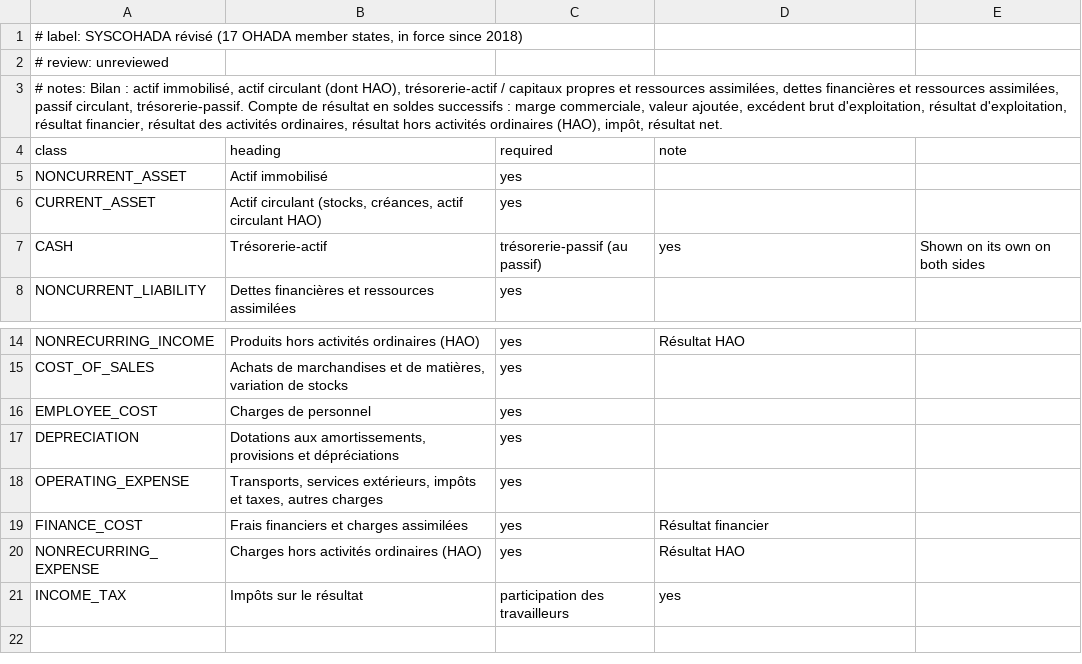
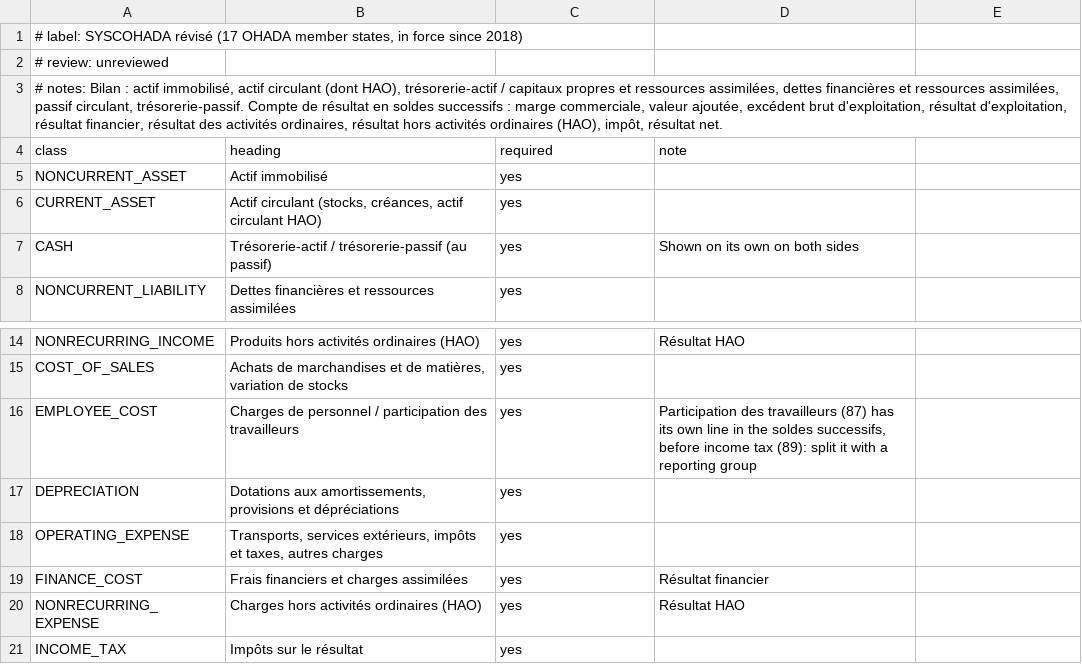
Before and after one commit to mike-wallis/dolibarr-anychartlab, a CSV file: seed/classes/frameworks/OHADA.csv, drawn as a sheet; only a part is shown, gaps mark what is left out.

Commit message:
Financial Reporting v0.4
- Own module number 491738 and permission ids. v0.3 reused the prototype's
  module number and permission ids: installed while the prototype was still
  enabled, no user got the permissions. Upgrade from 0.3: copy the files, then
  disable and re-enable the module.
- Balance Sheet as of the last day of a closed fiscal year showed an empty
  statement as balanced: fixed.
- French rules: 691 participation des salariés is an employee cost, not income
  tax; 88 résultat en instance d'affectation is equity.
- French and OHADA framework files: headings corrected, and " ; " inside
  headings no longer splits the columns.
- README: upgrade steps, limits.

Thanks to Pichinov-Jose for testing v0.3 on a French installation (Dolibarr#31760).

```diff
--- a/seed/classes/frameworks/OHADA.csv
+++ b/seed/classes/frameworks/OHADA.csv
@@ -6,3 +6,3 @@ NONCURRENT_ASSET;Actif immobilisé;yes;
 CURRENT_ASSET;Actif circulant (stocks, créances, actif circulant HAO);yes;
-CASH;Trésorerie-actif ; trésorerie-passif (au passif);yes;Shown on its own on both sides
+CASH;Trésorerie-actif / trésorerie-passif (au passif);yes;Shown on its own on both sides
 NONCURRENT_LIABILITY;Dettes financières et ressources assimilées;yes;
@@ -15,3 +15,3 @@ NONRECURRING_INCOME;Produits hors activités ordinaires (HAO);yes;Résultat HAO
 COST_OF_SALES;Achats de marchandises et de matières, variation de stocks;yes;
-EMPLOYEE_COST;Charges de personnel;yes;
+EMPLOYEE_COST;Charges de personnel / participation des travailleurs;yes;Participation des travailleurs (87) has its own line in the soldes successifs, before income tax (89): split it with a reporting group
 DEPRECIATION;Dotations aux amortissements, provisions et dépréciations;yes;
@@ -20,2 +20,2 @@ FINANCE_COST;Frais financiers et charges assimilées;yes;Résultat financier
 NONRECURRING_EXPENSE;Charges hors activités ordinaires (HAO);yes;Résultat HAO
-INCOME_TAX;Impôts sur le résultat ; participation des travailleurs;yes;
+INCOME_TAX;Impôts sur le résultat;yes;
```
Also changed, not shown: seed/FR-PCG.csv, seed/classes/FR-PCG.csv, 5 other files.
